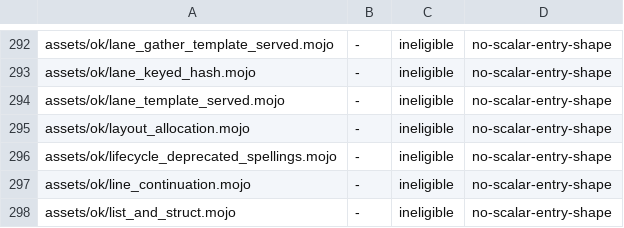
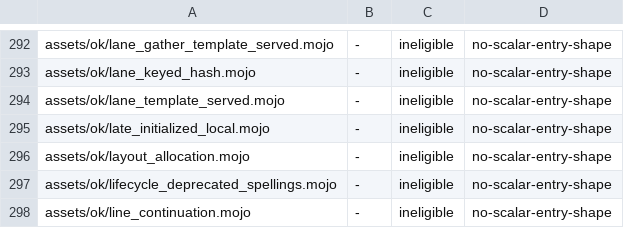
Before and after one commit to bpr/mojito, a TSV file: conformance/pliron-scalar.tsv, drawn as a sheet; only a part is shown, gaps mark what is left out; the shorter side is filled out with more unchanged rows.

Commit message:
A `var x: T` without an initializer now declares its slot without storing a placeholder `None`, so its first assignment initializes it. This fixes R727: late-initialized locals run natively, and a struct local assigned in both arms of an `if` verifies on the VM.

```diff
--- a/conformance/pliron-scalar.tsv
+++ b/conformance/pliron-scalar.tsv
@@ -294,2 +294,3 @@ assets/ok/lane_keyed_hash.mojo	-	ineligible	no-scalar-entry-shape
 assets/ok/lane_template_served.mojo	-	ineligible	no-scalar-entry-shape
+assets/ok/late_initialized_local.mojo	-	ineligible	no-scalar-entry-shape
 assets/ok/layout_allocation.mojo	-	ineligible	no-scalar-entry-shape
```
Also changed, not shown: conformance/assets-mojo-rejects.tsv, conformance/pliron-parity.tsv, 13 other files.
